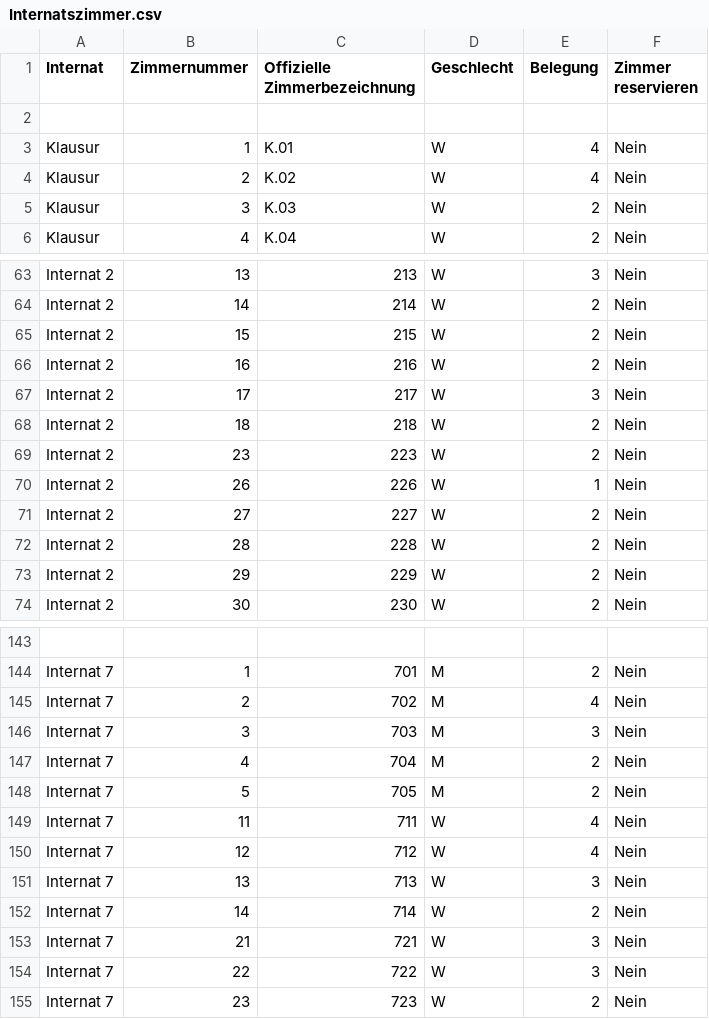
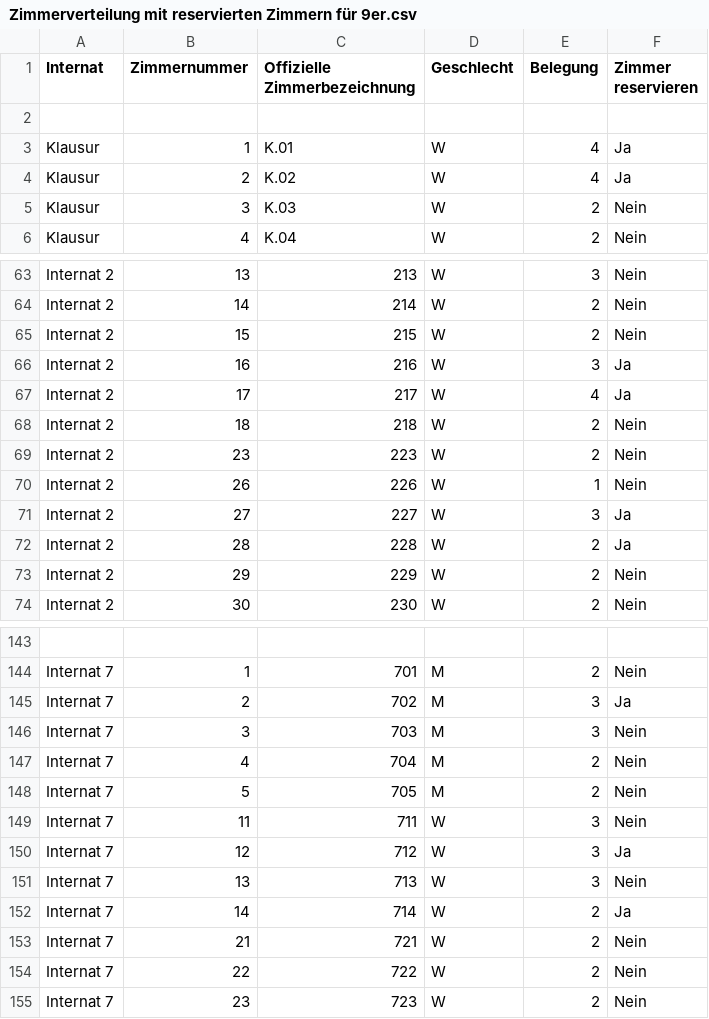
Before and after one commit to PhiCecHey/Zimmerzuteilung, a CSV file: app/files/Zimmerverteilung mit reservierten Zimmern für 9er.csv (was app/files/Internatszimmer.csv), drawn as a sheet; only a part is shown, gaps mark what is left out; the diff covers the shown part only; the diff names each change by its address in the sheet, - before the commit and + after, or states it on an @@ line.

```diff
--- a/app/files/Internatszimmer.csv
+++ b/app/files/Zimmerverteilung mit reservierten Zimmern für 9er.csv
-F3:F4 (Zimmer reservieren): Nein
+F3:F4 (Zimmer reservieren): Ja
-E66 (Belegung): 2
+E66 (Belegung): 3
-F66:F67 (Zimmer reservieren): Nein
+F66:F67 (Zimmer reservieren): Ja
-E67 (Belegung): 3
+E67 (Belegung): 4
-E71 (Belegung): 2
+E71 (Belegung): 3
-F71:F72 (Zimmer reservieren): Nein
+F71:F72 (Zimmer reservieren): Ja
-E145 (Belegung): 4
+E145 (Belegung): 3
-F145 (Zimmer reservieren): Nein
+F145 (Zimmer reservieren): Ja
-E149:E150 (Belegung): 4
+E149:E150 (Belegung): 3
-F150 (Zimmer reservieren): Nein
+F150 (Zimmer reservieren): Ja
-F152 (Zimmer reservieren): Nein
+F152 (Zimmer reservieren): Ja
-E153:E154 (Belegung): 3
+E153:E154 (Belegung): 2
```
Also changed, not shown: 30 edited cells elsewhere in this file, 17 other files.
